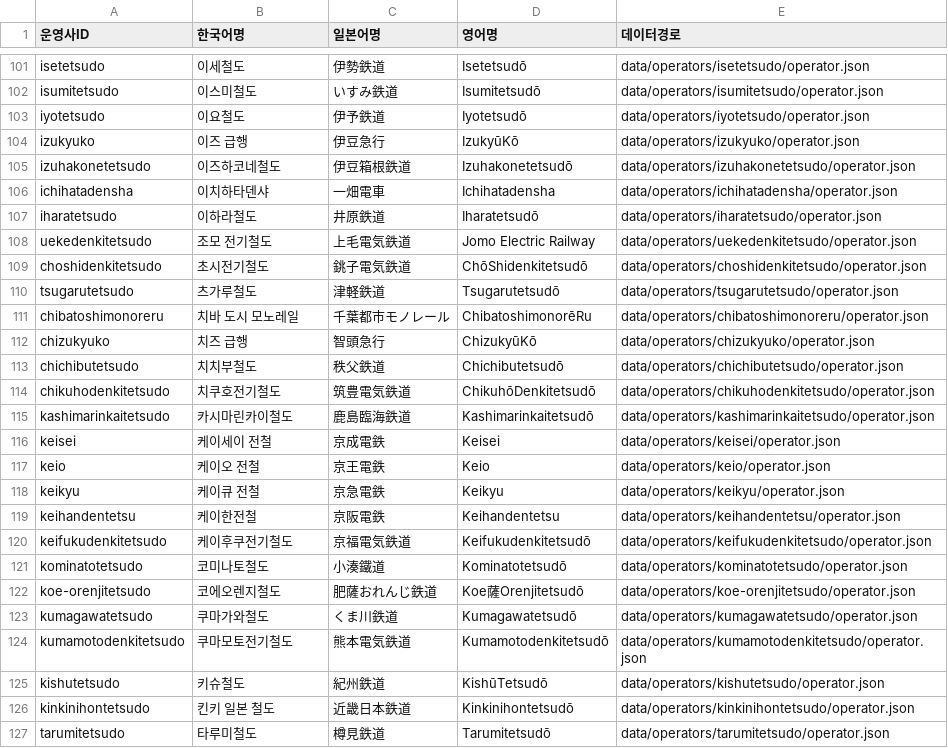
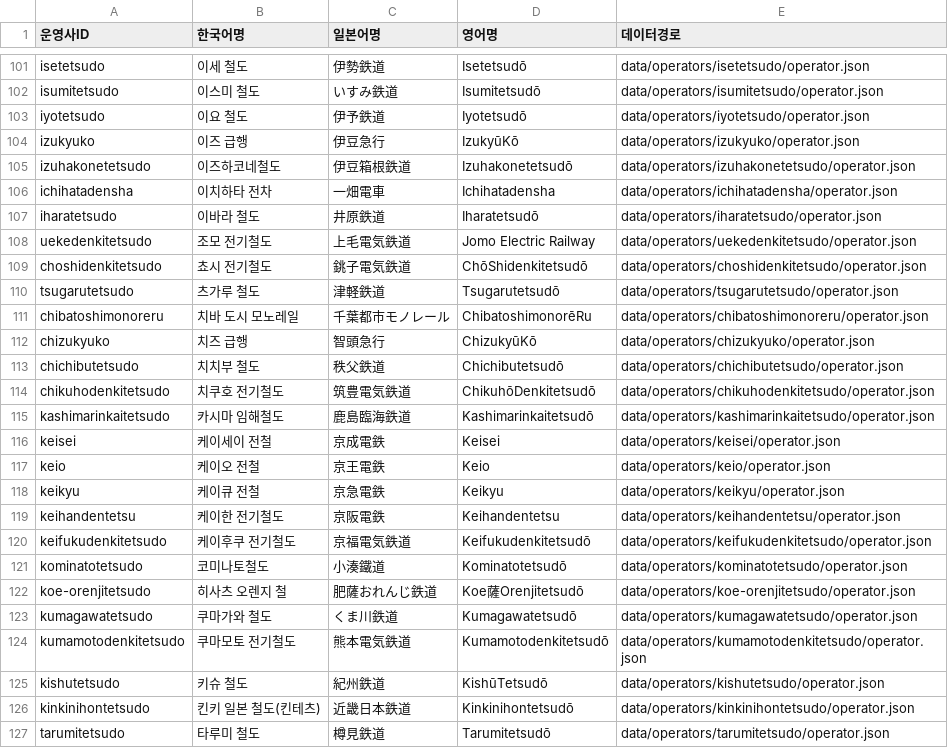
Before and after one commit to s3h0726/SUBTYPE, a CSV file: reports/korean-names/operators.csv, drawn as a sheet; only a part is shown, gaps mark what is left out; the diff covers the shown part only.

```diff
--- a/reports/korean-names/operators.csv
+++ b/reports/korean-names/operators.csv
@@ -101,16 +101,16 @@
-"isetetsudo","이세철도","伊勢鉄道","Isetetsudō","data/operators/isetetsudo/operator.json"
-"isumitetsudo","이스미철도","いすみ鉄道","Isumitetsudō","data/operators/isumitetsudo/operator.json"
-"iyotetsudo","이요철도","伊予鉄道","Iyotetsudō","data/operators/iyotetsudo/operator.json"
+"isetetsudo","이세 철도","伊勢鉄道","Isetetsudō","data/operators/isetetsudo/operator.json"
+"isumitetsudo","이스미 철도","いすみ鉄道","Isumitetsudō","data/operators/isumitetsudo/operator.json"
+"iyotetsudo","이요 철도","伊予鉄道","Iyotetsudō","data/operators/iyotetsudo/operator.json"
 "izukyuko","이즈 급행","伊豆急行","IzukyūKō","data/operators/izukyuko/operator.json"
 "izuhakonetetsudo","이즈하코네철도","伊豆箱根鉄道","Izuhakonetetsudō","data/operators/izuhakonetetsudo/operator.json"
-"ichihatadensha","이치하타덴샤","一畑電車","Ichihatadensha","data/operators/ichihatadensha/operator.json"
-"iharatetsudo","이하라철도","井原鉄道","Iharatetsudō","data/operators/iharatetsudo/operator.json"
+"ichihatadensha","이치하타 전차","一畑電車","Ichihatadensha","data/operators/ichihatadensha/operator.json"
+"iharatetsudo","이바라 철도","井原鉄道","Iharatetsudō","data/operators/iharatetsudo/operator.json"
 "uekedenkitetsudo","조모 전기철도","上毛電気鉄道","Jomo Electric Railway","data/operators/uekedenkitetsudo/operator.json"
-"choshidenkitetsudo","초시전기철도","銚子電気鉄道","ChōShidenkitetsudō","data/operators/choshidenkitetsudo/operator.json"
-"tsugarutetsudo","츠가루철도","津軽鉄道","Tsugarutetsudō","data/operators/tsugarutetsudo/operator.json"
+"choshidenkitetsudo","쵸시 전기철도","銚子電気鉄道","ChōShidenkitetsudō","data/operators/choshidenkitetsudo/operator.json"
+"tsugarutetsudo","츠가루 철도","津軽鉄道","Tsugarutetsudō","data/operators/tsugarutetsudo/operator.json"
 "chibatoshimonoreru","치바 도시 모노레일","千葉都市モノレール","ChibatoshimonorēRu","data/operators/chibatoshimonoreru/operator.json"
 "chizukyuko","치즈 급행","智頭急行","ChizukyūKō","data/operators/chizukyuko/operator.json"
-"chichibutetsudo","치치부철도","秩父鉄道","Chichibutetsudō","data/operators/chichibutetsudo/operator.json"
-"chikuhodenkitetsudo","치쿠호전기철도","筑豊電気鉄道","ChikuhōDenkitetsudō","data/operators/chikuhodenkitetsudo/operator.json"
-"kashimarinkaitetsudo","카시마린카이철도","鹿島臨海鉄道","Kashimarinkaitetsudō","data/operators/kashimarinkaitetsudo/operator.json"
+"chichibutetsudo","치치부 철도","秩父鉄道","Chichibutetsudō","data/operators/chichibutetsudo/operator.json"
+"chikuhodenkitetsudo","치쿠호 전기철도","筑豊電気鉄道","ChikuhōDenkitetsudō","data/operators/chikuhodenkitetsudo/operator.json"
+"kashimarinkaitetsudo","카시마 임해철도","鹿島臨海鉄道","Kashimarinkaitetsudō","data/operators/kashimarinkaitetsudo/operator.json"
 "keisei","케이세이 전철","京成電鉄","Keisei","data/operators/keisei/operator.json"
@@ -118,10 +118,10 @@
 "keikyu","케이큐 전철","京急電鉄","Keikyu","data/operators/keikyu/operator.json"
-"keihandentetsu","케이한전철","京阪電鉄","Keihandentetsu","data/operators/keihandentetsu/operator.json"
-"keifukudenkitetsudo","케이후쿠전기철도","京福電気鉄道","Keifukudenkitetsudō","data/operators/keifukudenkitetsudo/operator.json"
+"keihandentetsu","케이한 전기철도","京阪電鉄","Keihandentetsu","data/operators/keihandentetsu/operator.json"
+"keifukudenkitetsudo","케이후쿠 전기철도","京福電気鉄道","Keifukudenkitetsudō","data/operators/keifukudenkitetsudo/operator.json"
 "kominatotetsudo","코미나토철도","小湊鐵道","Kominatotetsudō","data/operators/kominatotetsudo/operator.json"
-"koe-orenjitetsudo","코에오렌지철도","肥薩おれんじ鉄道","Koe薩Orenjitetsudō","data/operators/koe-orenjitetsudo/operator.json"
-"kumagawatetsudo","쿠마가와철도","くま川鉄道","Kumagawatetsudō","data/operators/kumagawatetsudo/operator.json"
-"kumamotodenkitetsudo","쿠마모토전기철도","熊本電気鉄道","Kumamotodenkitetsudō","data/operators/kumamotodenkitetsudo/operator.json"
-"kishutetsudo","키슈철도","紀州鉄道","KishūTetsudō","data/operators/kishutetsudo/operator.json"
-"kinkinihontetsudo","킨키 일본 철도","近畿日本鉄道","Kinkinihontetsudō","data/operators/kinkinihontetsudo/operator.json"
-"tarumitetsudo","타루미철도","樽見鉄道","Tarumitetsudō","data/operators/tarumitetsudo/operator.json"
+"koe-orenjitetsudo","히사츠 오렌지 철","肥薩おれんじ鉄道","Koe薩Orenjitetsudō","data/operators/koe-orenjitetsudo/operator.json"
+"kumagawatetsudo","쿠마가와 철도","くま川鉄道","Kumagawatetsudō","data/operators/kumagawatetsudo/operator.json"
+"kumamotodenkitetsudo","쿠마모토 전기철도","熊本電気鉄道","Kumamotodenkitetsudō","data/operators/kumamotodenkitetsudo/operator.json"
+"kishutetsudo","키슈 철도","紀州鉄道","KishūTetsudō","data/operators/kishutetsudo/operator.json"
+"kinkinihontetsudo","킨키 일본 철도(킨테츠)","近畿日本鉄道","Kinkinihontetsudō","data/operators/kinkinihontetsudo/operator.json"
+"tarumitetsudo","타루미 철도","樽見鉄道","Tarumitetsudō","data/operators/tarumitetsudo/operator.json"
```
Also changed, not shown: 57 edited cells elsewhere in this file, reports/korean-names/lines.csv, 3 other files.
